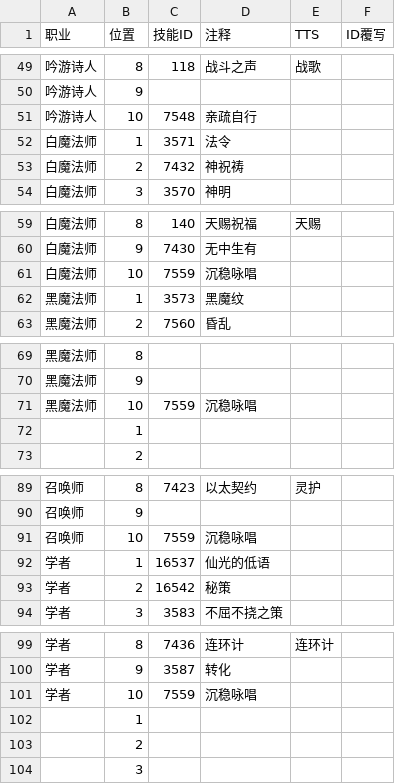
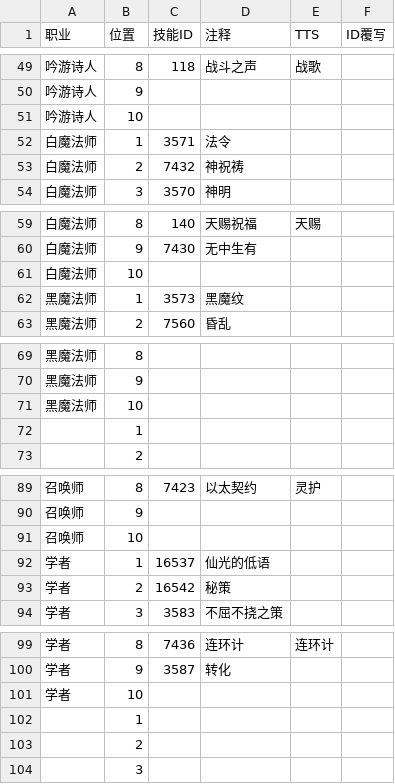
Before and after one commit to Souma-Sumire/FFXIV_Auxiliary_Tools, a CSV file: csv/NewTeamWatch.csv, drawn as a sheet; only a part is shown, gaps mark what is left out; the diff covers the shown part only.

```diff
--- a/csv/NewTeamWatch.csv
+++ b/csv/NewTeamWatch.csv
@@ -50,3 +50,3 @@
 吟游诗人,9,,,,
-吟游诗人,10,7548,亲疏自行,,
+吟游诗人,10,,,,
 白魔法师,1,3571,法令,,
@@ -60,3 +60,3 @@
 白魔法师,9,7430,无中生有,,
-白魔法师,10,7559,沉稳咏唱,,
+白魔法师,10,,,,
 黑魔法师,1,3573,黑魔纹,,
@@ -70,3 +70,3 @@
 黑魔法师,9,,,,
-黑魔法师,10,7559,沉稳咏唱,,
+黑魔法师,10,,,,
 ,1,,,,
@@ -90,3 +90,3 @@
 召唤师,9,,,,
-召唤师,10,7559,沉稳咏唱,,
+召唤师,10,,,,
 学者,1,16537,仙光的低语,,
@@ -100,3 +100,3 @@
 学者,9,3587,转化,,
-学者,10,7559,沉稳咏唱,,
+学者,10,,,,
 ,1,,,,
```
Also changed, not shown: 30 edited cells elsewhere in this file, 1 other file.
